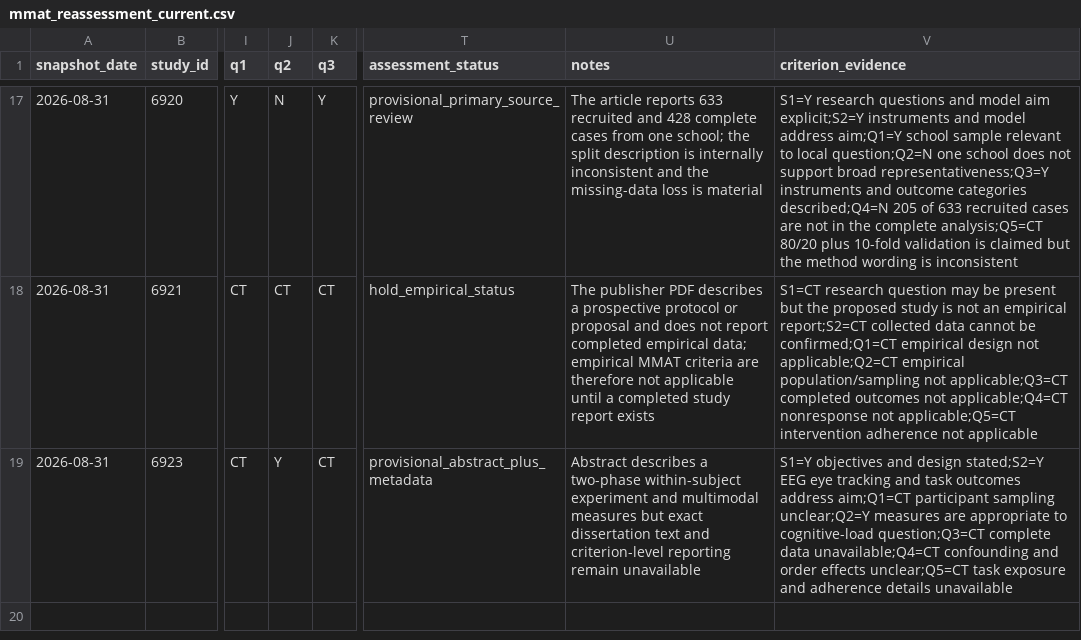
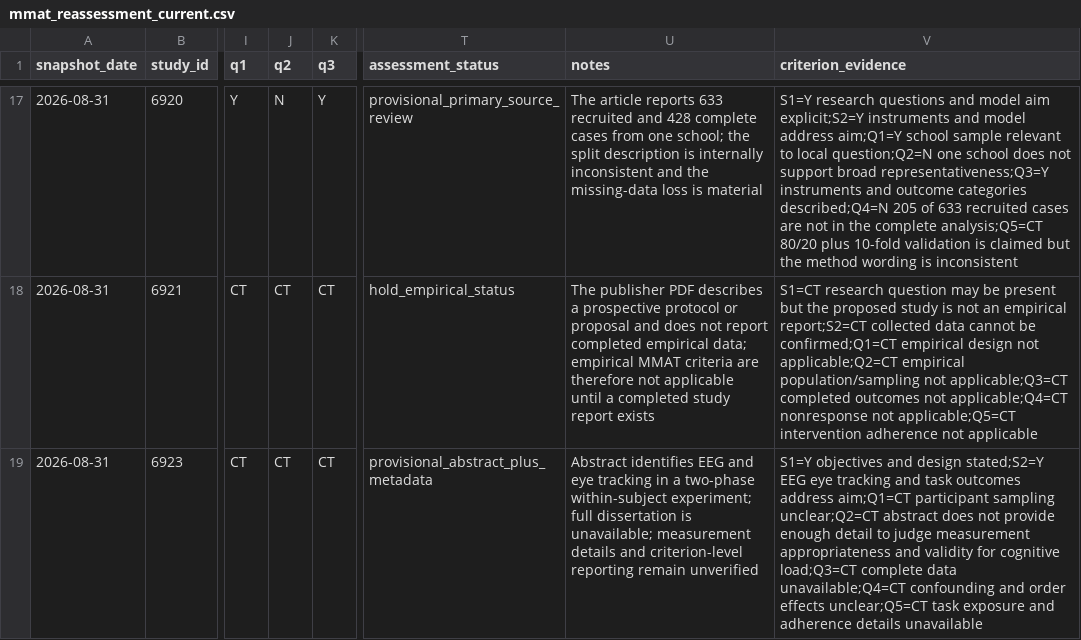
Before and after one commit to thalesfb/ccw, a CSV file: research/data/mmat_reassessment_current.csv, drawn as a sheet; only a part is shown, gaps mark what is left out; the diff names each change by its address in the sheet, - before the commit and + after, or states it on an @@ line.

Commit message:
:books: docs(tcc): correct MMAT evidence and template note

```diff
--- a/research/data/mmat_reassessment_current.csv
+++ b/research/data/mmat_reassessment_current.csv
-J19 (q2): Y
+J19 (q2): CT
-U19 (notes): Abstract describes a two-phase within-subject experiment and multimodal measures but exact dissertation text and criterion-level reporting remain unavailable
+U19 (notes): Abstract identifies EEG and eye tracking in a two-phase within-subject experiment; full dissertation is unavailable; measurement details and criterion-level reporting remain unverified
-V19 (criterion_evidence): …participant sampling unclear;Q2=Y measures are appropriate to cognitive-load question;Q3=CT complete data…
+V19 (criterion_evidence): …participant sampling unclear;Q2=CT abstract does not provide enough detail to judge measurement appropriateness and validity for cognitive load;Q3=CT complete data…
```
Also changed, not shown: 8 other files.
